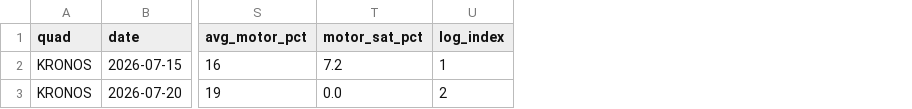
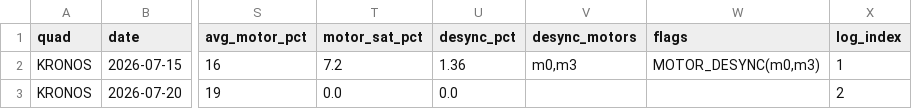
Before and after one commit to irom77/fpv_cli_dumps, a CSV file: flights.csv, drawn as a sheet; only a part is shown, gaps mark what is left out; the diff names each change by its address in the sheet, - before the commit and + after, or states it on an @@ line.

```diff
--- a/flights.csv
+++ b/flights.csv
+column U (desync_pct), rows 2-3: 1.36 | 0.0
+column V (desync_motors), row 2: m0,m3
+column W (flags), row 2: MOTOR_DESYNC(m0,m3)
```
Also changed, not shown: 7 other files.
